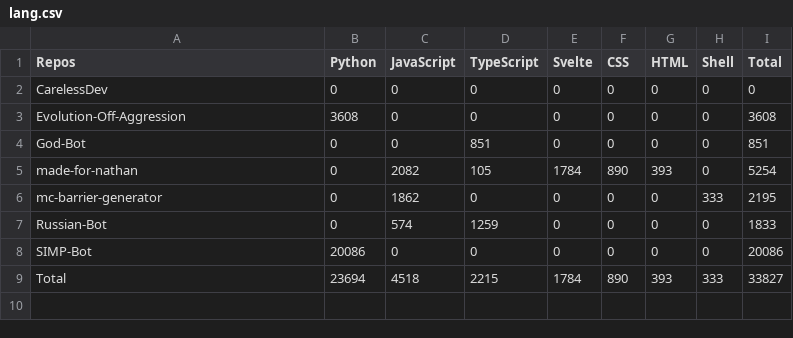
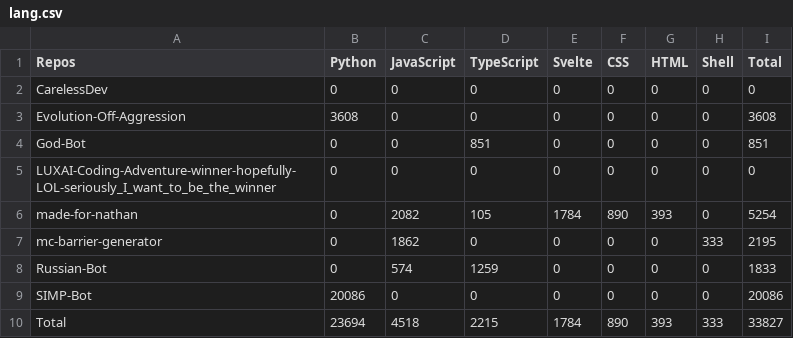
Before and after one commit to CarelessDev/Auto-Language-Stats, a CSV file: example/lang.csv, drawn as a sheet; the diff names each change by its address in the sheet, - before the commit and + after, or states it on an @@ line.

```diff
--- a/example/lang.csv
+++ b/example/lang.csv
+row 5: LUXAI-Coding-Adventure-winner-hopefully-LOL-seriously_I_want_to_be_the_winner | 0 | 0 | 0 | 0 | 0 | 0 | 0 | 0
```
Also changed, not shown: 1 other file.
